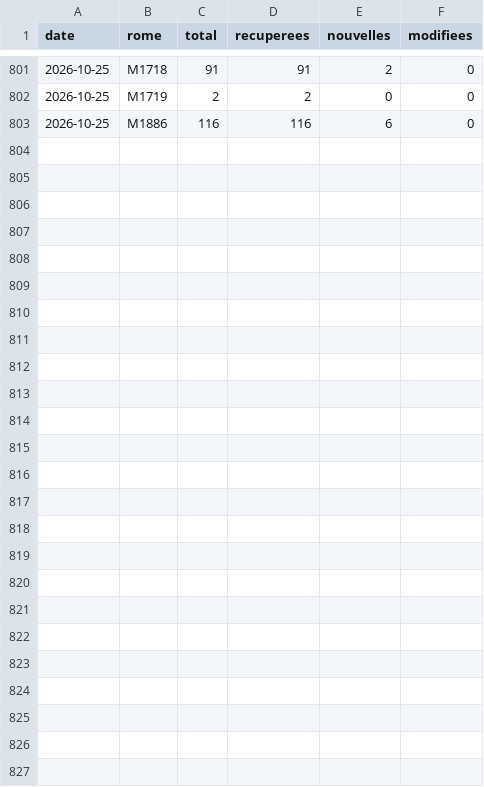
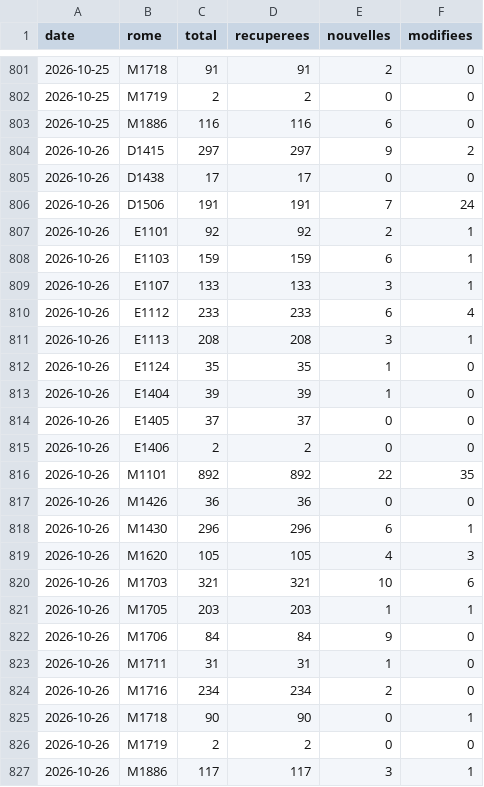
Before and after one commit to Titouan123-uca/metier-conseiller-client, a CSV file: data/serie.csv, drawn as a sheet; only a part is shown, gaps mark what is left out.

```diff
--- a/data/serie.csv
+++ b/data/serie.csv
@@ -803 +803,25 @@ date,rome,total,recuperees,nouvelles,modifiees
 2026-10-25,M1886,116,116,6,0
+2026-10-26,D1415,297,297,9,2
+2026-10-26,D1438,17,17,0,0
+2026-10-26,D1506,191,191,7,24
+2026-10-26,E1101,92,92,2,1
+2026-10-26,E1103,159,159,6,1
+2026-10-26,E1107,133,133,3,1
+2026-10-26,E1112,233,233,6,4
+2026-10-26,E1113,208,208,3,1
+2026-10-26,E1124,35,35,1,0
+2026-10-26,E1404,39,39,1,0
+2026-10-26,E1405,37,37,0,0
+2026-10-26,E1406,2,2,0,0
+2026-10-26,M1101,892,892,22,35
+2026-10-26,M1426,36,36,0,0
+2026-10-26,M1430,296,296,6,1
+2026-10-26,M1620,105,105,4,3
+2026-10-26,M1703,321,321,10,6
+2026-10-26,M1705,203,203,1,1
+2026-10-26,M1706,84,84,9,0
+2026-10-26,M1711,31,31,1,0
+2026-10-26,M1716,234,234,2,0
+2026-10-26,M1718,90,90,0,1
+2026-10-26,M1719,2,2,0,0
+2026-10-26,M1886,117,117,3,1
```
Also changed, not shown: 22 other files.
